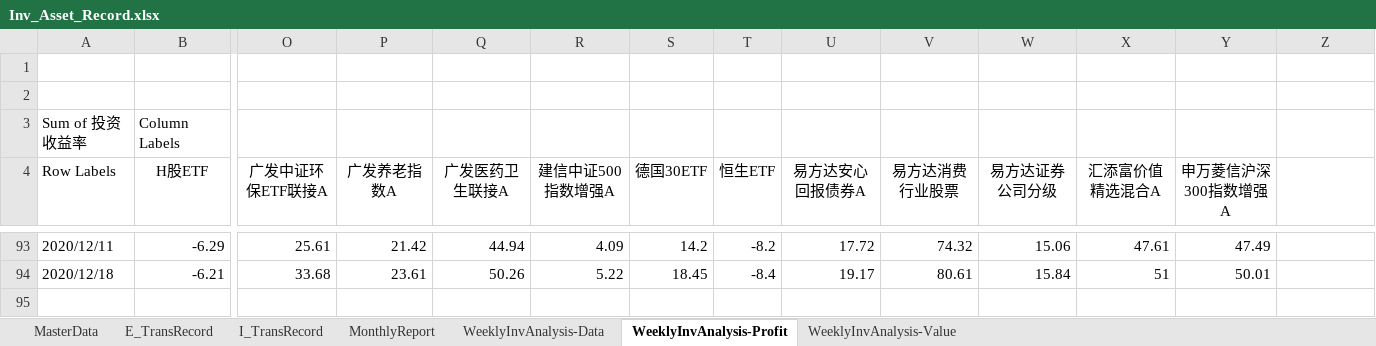
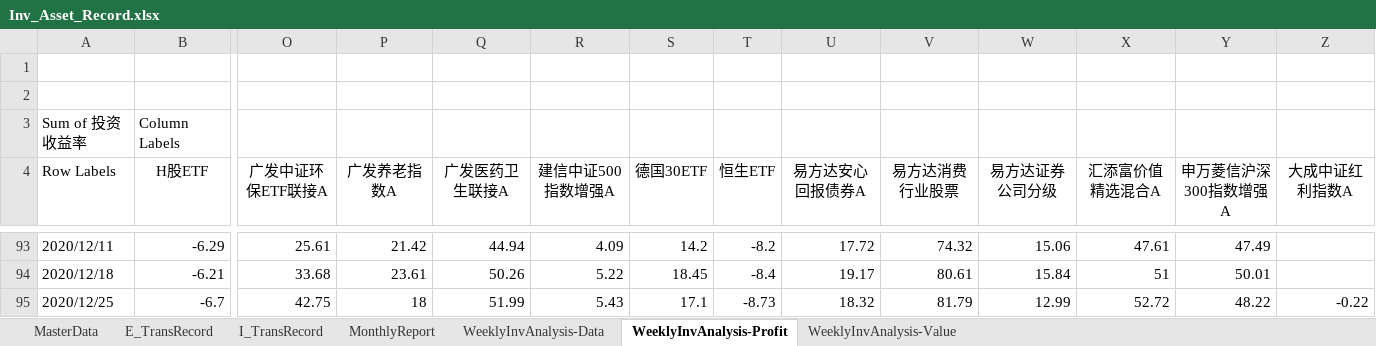
Before and after one commit to laye0619/my_inv_mgr, an Excel workbook: 01_params/Inv_Asset_Record.xlsx, sheet WeeklyInvAnalysis-Profit, drawn as a sheet; only a part is shown, gaps mark what is left out; values as stored, in another font and other column widths than the file's, no borders; rows hold the shown columns only; the diff names each change by its address in the sheet, - before the commit and + after, or states it on an @@ line.

```diff
--- a/01_params/Inv_Asset_Record.xlsx (sheet WeeklyInvAnalysis-Profit)
+++ b/01_params/Inv_Asset_Record.xlsx (sheet WeeklyInvAnalysis-Profit)
-Z4: (empty)
+Z4: 大成中证红利指数A
+row 95: 2020/12/25 | -6.7 | 42.75 | 18 | 51.99 | 5.43 | 17.1 | -8.73 | 18.32 | 81.79 | 12.99 | 52.72 | 48.22 | -0.22
```
Also changed, not shown: sheet WeeklyInvAnalysis-Data, sheet WeeklyInvAnalysis-Value, sheet MasterData, charts or pictures, 03_report/my_inv_analysis/weekly_inv_report.xlsx, 33 other files.
